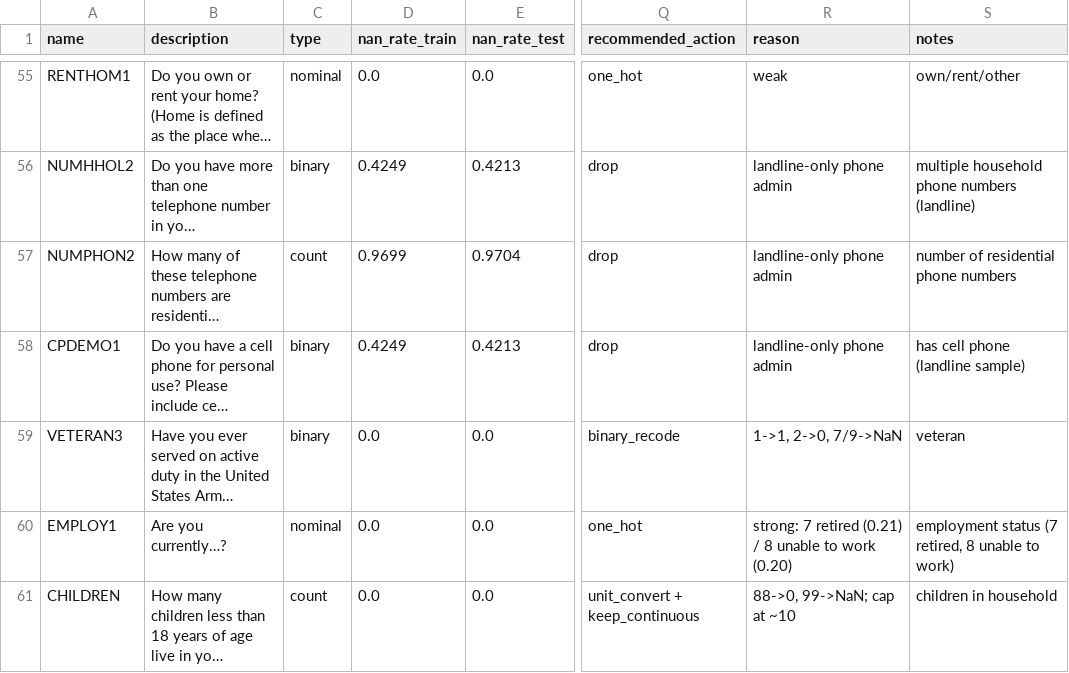
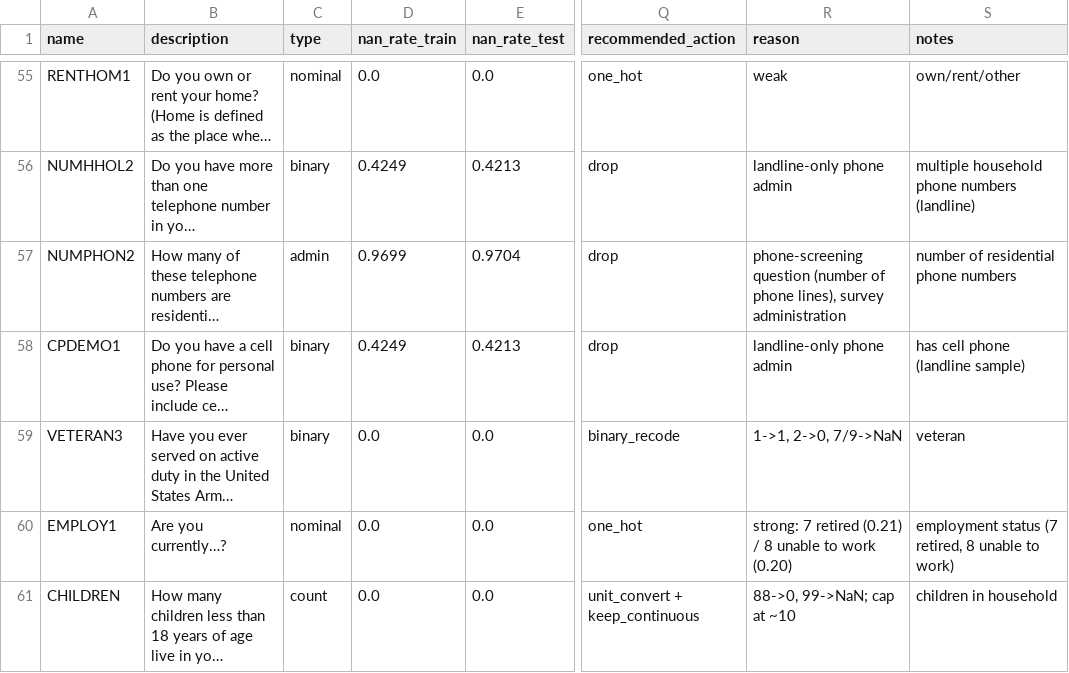
Before and after one commit to Zhiqian-Zhou/ML_Project1, a CSV file: eda/column_decisions.csv, drawn as a sheet; only a part is shown, gaps mark what is left out; long unchanged cells end in …; the diff names each change by its address in the sheet, - before the commit and + after, or states it on an @@ line.

```diff
--- a/eda/column_decisions.csv
+++ b/eda/column_decisions.csv
-C57 (type): count
+C57 (type): admin
-R57 (reason): landline-only phone admin
+R57 (reason): phone-screening question (number of phone lines), survey administration
```
Also changed, not shown: 8 other files.
